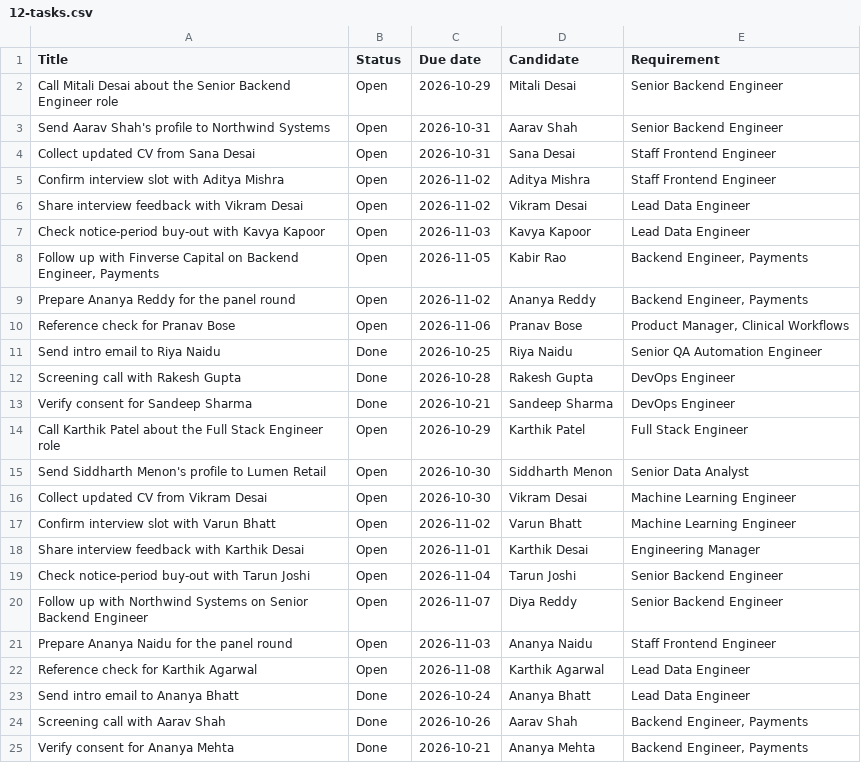
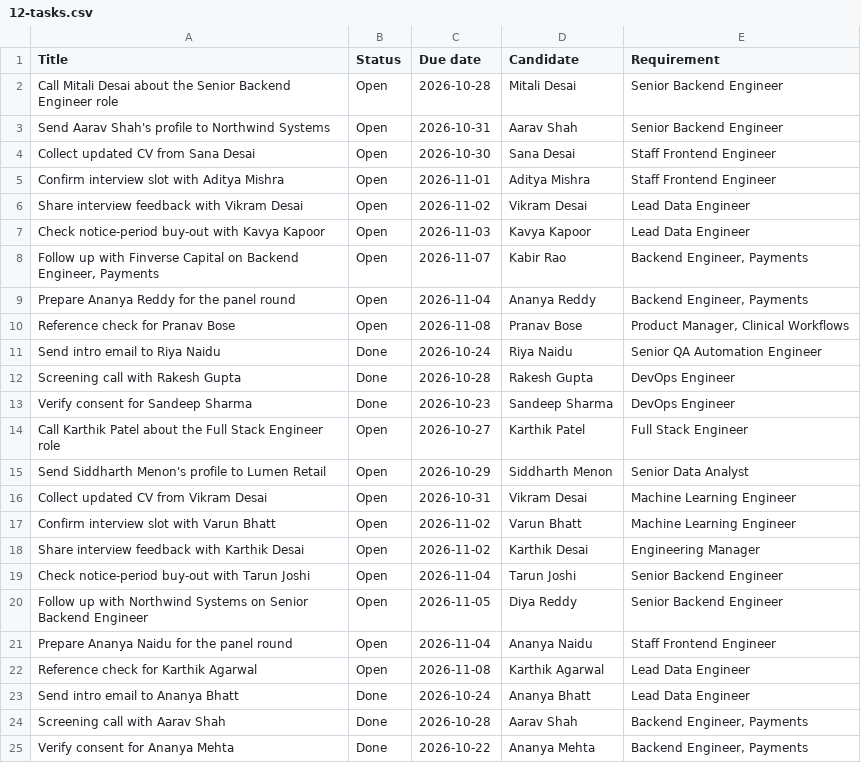
Before and after one commit to preet-hekaos/table-to-ui, a CSV file: samples/recruitment-demo/12-tasks.csv, drawn as a sheet.

```diff
--- a/samples/recruitment-demo/12-tasks.csv
+++ b/samples/recruitment-demo/12-tasks.csv
@@ -1,25 +1,25 @@
 Title,Status,Due date,Candidate,Requirement
-Call Mitali Desai about the Senior Backend Engineer role,Open,2026-10-29,Mitali Desai,Senior Backend Engineer
+Call Mitali Desai about the Senior Backend Engineer role,Open,2026-10-28,Mitali Desai,Senior Backend Engineer
 Send Aarav Shah's profile to Northwind Systems,Open,2026-10-31,Aarav Shah,Senior Backend Engineer
-Collect updated CV from Sana Desai,Open,2026-10-31,Sana Desai,Staff Frontend Engineer
-Confirm interview slot with Aditya Mishra,Open,2026-11-02,Aditya Mishra,Staff Frontend Engineer
+Collect updated CV from Sana Desai,Open,2026-10-30,Sana Desai,Staff Frontend Engineer
+Confirm interview slot with Aditya Mishra,Open,2026-11-01,Aditya Mishra,Staff Frontend Engineer
 Share interview feedback with Vikram Desai,Open,2026-11-02,Vikram Desai,Lead Data Engineer
 Check notice-period buy-out with Kavya Kapoor,Open,2026-11-03,Kavya Kapoor,Lead Data Engineer
-"Follow up with Finverse Capital on Backend Engineer, Payments",Open,2026-11-05,Kabir Rao,"Backend Engineer, Payments"
-Prepare Ananya Reddy for the panel round,Open,2026-11-02,Ananya Reddy,"Backend Engineer, Payments"
-Reference check for Pranav Bose,Open,2026-11-06,Pranav Bose,"Product Manager, Clinical Workflows"
-Send intro email to Riya Naidu,Done,2026-10-25,Riya Naidu,Senior QA Automation Engineer
+"Follow up with Finverse Capital on Backend Engineer, Payments",Open,2026-11-07,Kabir Rao,"Backend Engineer, Payments"
+Prepare Ananya Reddy for the panel round,Open,2026-11-04,Ananya Reddy,"Backend Engineer, Payments"
+Reference check for Pranav Bose,Open,2026-11-08,Pranav Bose,"Product Manager, Clinical Workflows"
+Send intro email to Riya Naidu,Done,2026-10-24,Riya Naidu,Senior QA Automation Engineer
 Screening call with Rakesh Gupta,Done,2026-10-28,Rakesh Gupta,DevOps Engineer
-Verify consent for Sandeep Sharma,Done,2026-10-21,Sandeep Sharma,DevOps Engineer
-Call Karthik Patel about the Full Stack Engineer role,Open,2026-10-29,Karthik Patel,Full Stack Engineer
-Send Siddharth Menon's profile to Lumen Retail,Open,2026-10-30,Siddharth Menon,Senior Data Analyst
-Collect updated CV from Vikram Desai,Open,2026-10-30,Vikram Desai,Machine Learning Engineer
+Verify consent for Sandeep Sharma,Done,2026-10-23,Sandeep Sharma,DevOps Engineer
+Call Karthik Patel about the Full Stack Engineer role,Open,2026-10-27,Karthik Patel,Full Stack Engineer
+Send Siddharth Menon's profile to Lumen Retail,Open,2026-10-29,Siddharth Menon,Senior Data Analyst
+Collect updated CV from Vikram Desai,Open,2026-10-31,Vikram Desai,Machine Learning Engineer
 Confirm interview slot with Varun Bhatt,Open,2026-11-02,Varun Bhatt,Machine Learning Engineer
-Share interview feedback with Karthik Desai,Open,2026-11-01,Karthik Desai,Engineering Manager
+Share interview feedback with Karthik Desai,Open,2026-11-02,Karthik Desai,Engineering Manager
 Check notice-period buy-out with Tarun Joshi,Open,2026-11-04,Tarun Joshi,Senior Backend Engineer
-Follow up with Northwind Systems on Senior Backend Engineer,Open,2026-11-07,Diya Reddy,Senior Backend Engineer
-Prepare Ananya Naidu for the panel round,Open,2026-11-03,Ananya Naidu,Staff Frontend Engineer
+Follow up with Northwind Systems on Senior Backend Engineer,Open,2026-11-05,Diya Reddy,Senior Backend Engineer
+Prepare Ananya Naidu for the panel round,Open,2026-11-04,Ananya Naidu,Staff Frontend Engineer
 Reference check for Karthik Agarwal,Open,2026-11-08,Karthik Agarwal,Lead Data Engineer
 Send intro email to Ananya Bhatt,Done,2026-10-24,Ananya Bhatt,Lead Data Engineer
-Screening call with Aarav Shah,Done,2026-10-26,Aarav Shah,"Backend Engineer, Payments"
-Verify consent for Ananya Mehta,Done,2026-10-21,Ananya Mehta,"Backend Engineer, Payments"
+Screening call with Aarav Shah,Done,2026-10-28,Aarav Shah,"Backend Engineer, Payments"
+Verify consent for Ananya Mehta,Done,2026-10-22,Ananya Mehta,"Backend Engineer, Payments"
```
Also changed, not shown: samples/recruitment-demo/04-requirements.csv, samples/recruitment-demo/09-interviews.csv, 28 other files.
